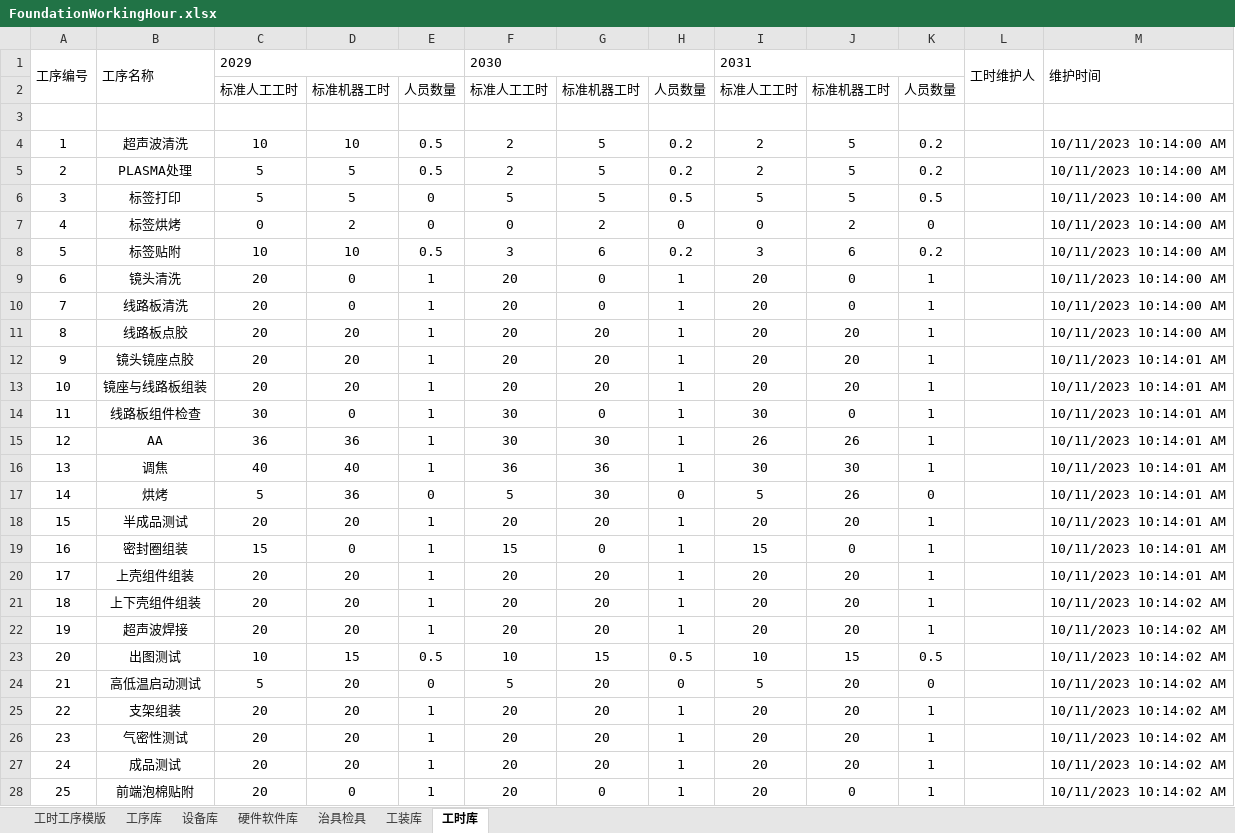
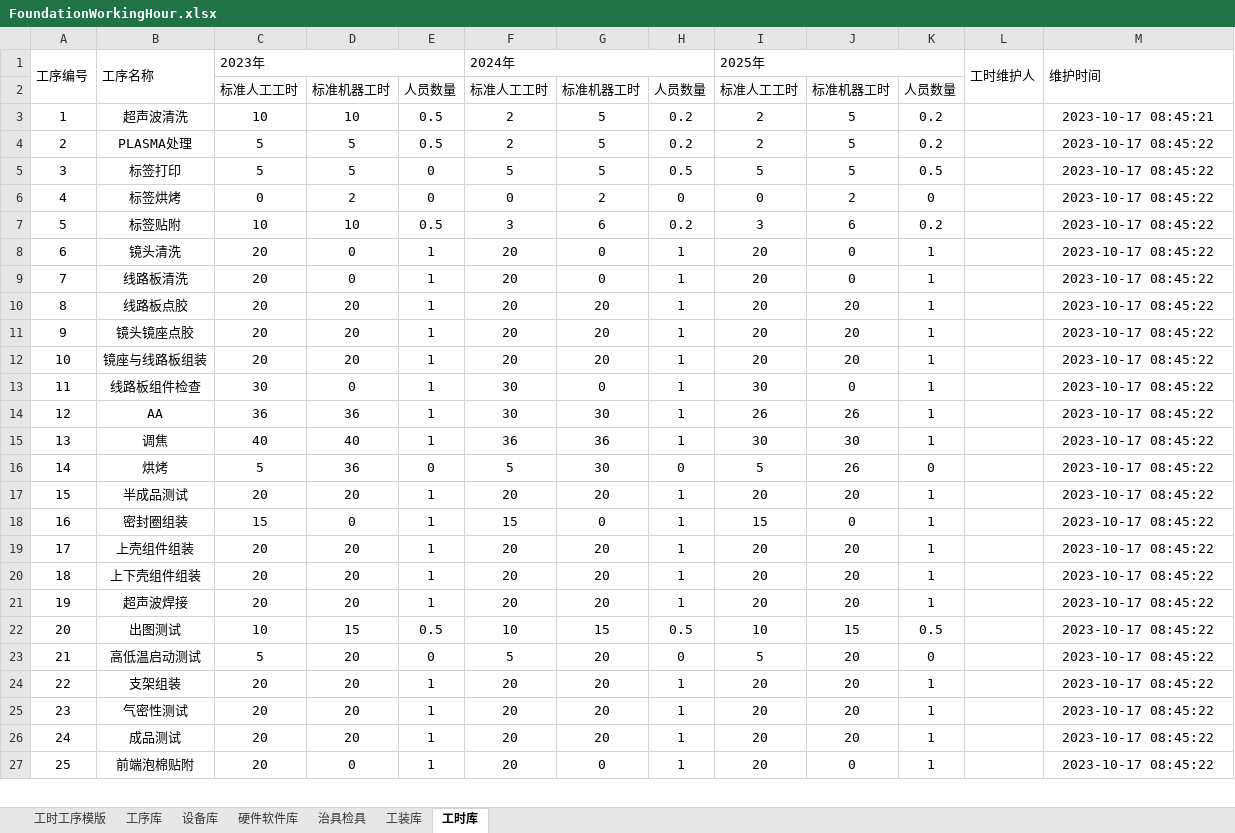
Before and after one commit to sunnysmartlead/finance_back, an Excel workbook: aspnet-core/src/Finance.Web.Host/FoundationWorkingHour.xlsx, sheet 工时库, drawn as a sheet; only a part is shown; values as stored, in another font and other column widths than the file's, no borders; removed rows and columns are numbered as before the commit, all else as after; the diff covers the shown part only; the diff names each change by its address in the sheet, - before the commit and + after, or states it on an @@ line.

```diff
--- a/aspnet-core/src/Finance.Web.Host/FoundationWorkingHour.xlsx (sheet 工时库)
+++ b/aspnet-core/src/Finance.Web.Host/FoundationWorkingHour.xlsx (sheet 工时库)
-C1: 2029
+C1: 2023年
-F1: 2030
+F1: 2024年
-I1: 2031
+I1: 2025年
-row 3: (empty)
-M3: 10/11/2023 10:14:00 AM
+M3: 2023-10-17 08:45:21
-M4:M10: 10/11/2023 10:14:00 AM
+M4:M10: 2023-10-17 08:45:22
-M11:M19: 10/11/2023 10:14:01 AM
+M11:M19: 2023-10-17 08:45:22
-M20:M27: 10/11/2023 10:14:02 AM
+M20:M27: 2023-10-17 08:45:22
```
Also changed, not shown: 28 edited cells elsewhere in this sheet, sheet 治具检具, sheet 设备库, sheet 硬件软件库, 1 other file.
